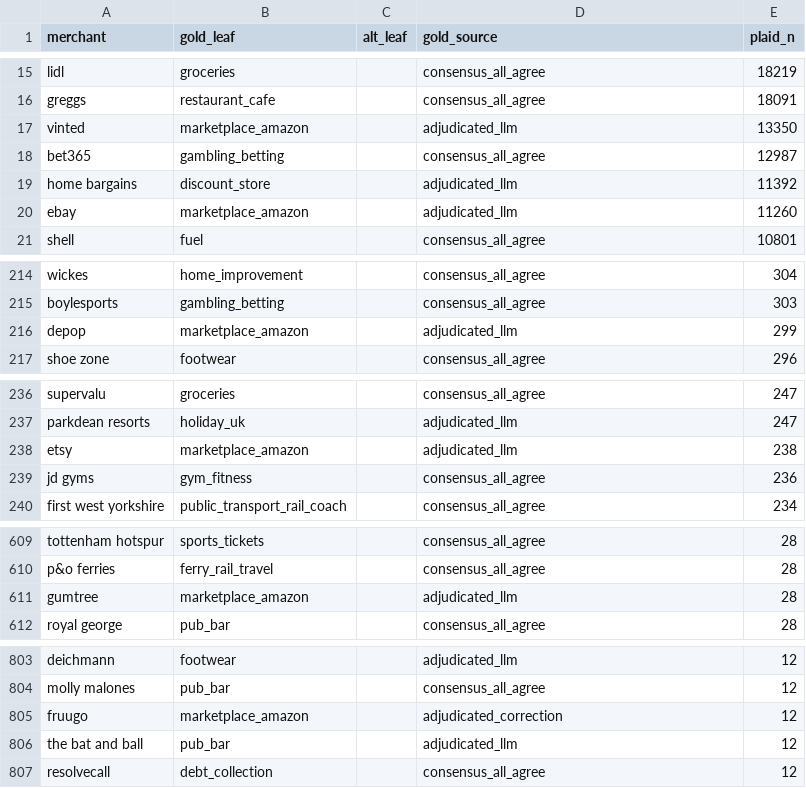
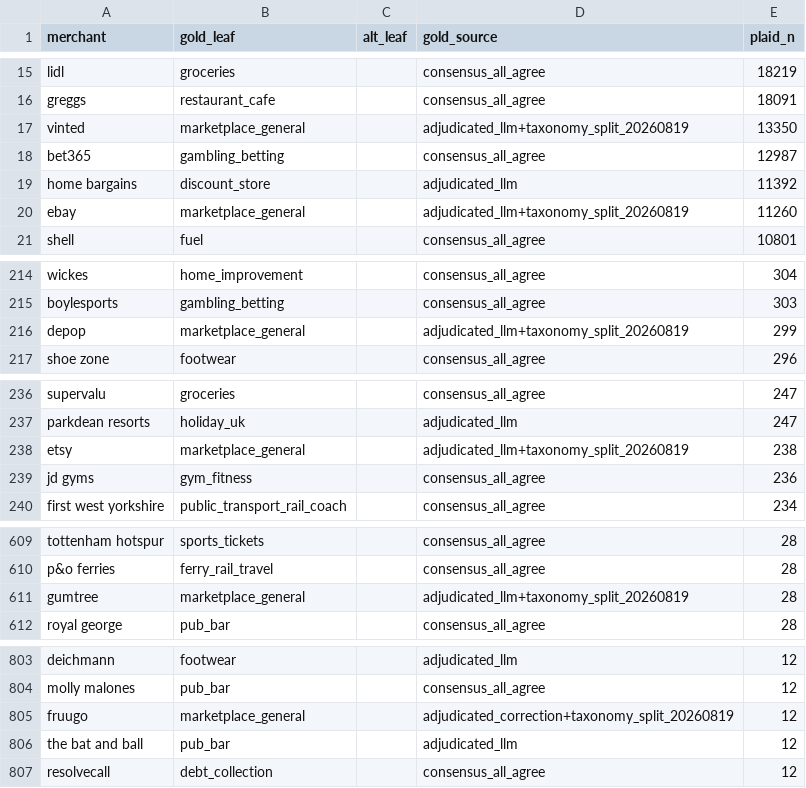
Before and after one commit to JoinRaylo/raylo-transaction-categorisation, a CSV file: data/gold_merchant_labels.csv, drawn as a sheet; only a part is shown, gaps mark what is left out.

```diff
--- a/data/gold_merchant_labels.csv
+++ b/data/gold_merchant_labels.csv
@@ -16,6 +16,6 @@ lidl,groceries,,consensus_all_agree,18219
 greggs,restaurant_cafe,,consensus_all_agree,18091
-vinted,marketplace_amazon,,adjudicated_llm,13350
+vinted,marketplace_general,,adjudicated_llm+taxonomy_split_20260819,13350
 bet365,gambling_betting,,consensus_all_agree,12987
 home bargains,discount_store,,adjudicated_llm,11392
-ebay,marketplace_amazon,,adjudicated_llm,11260
+ebay,marketplace_general,,adjudicated_llm+taxonomy_split_20260819,11260
 shell,fuel,,consensus_all_agree,10801
@@ -215,3 +215,3 @@ wickes,home_improvement,,consensus_all_agree,304
 boylesports,gambling_betting,,consensus_all_agree,303
-depop,marketplace_amazon,,adjudicated_llm,299
+depop,marketplace_general,,adjudicated_llm+taxonomy_split_20260819,299
 shoe zone,footwear,,consensus_all_agree,296
@@ -237,3 +237,3 @@ supervalu,groceries,,consensus_all_agree,247
 parkdean resorts,holiday_uk,,adjudicated_llm,247
-etsy,marketplace_amazon,,adjudicated_llm,238
+etsy,marketplace_general,,adjudicated_llm+taxonomy_split_20260819,238
 jd gyms,gym_fitness,,consensus_all_agree,236
@@ -610,3 +610,3 @@ tottenham hotspur,sports_tickets,,consensus_all_agree,28
 p&o ferries,ferry_rail_travel,,consensus_all_agree,28
-gumtree,marketplace_amazon,,adjudicated_llm,28
+gumtree,marketplace_general,,adjudicated_llm+taxonomy_split_20260819,28
 royal george,pub_bar,,consensus_all_agree,28
@@ -804,3 +804,3 @@ deichmann,footwear,,adjudicated_llm,12
 molly malones,pub_bar,,consensus_all_agree,12
-fruugo,marketplace_amazon,,adjudicated_correction,12
+fruugo,marketplace_general,,adjudicated_correction+taxonomy_split_20260819,12
 the bat and ball,pub_bar,,adjudicated_llm,12
```
Also changed, not shown: taxonomy/merchant_dictionary.csv, taxonomy/taxonomy.csv, 6 other files.
